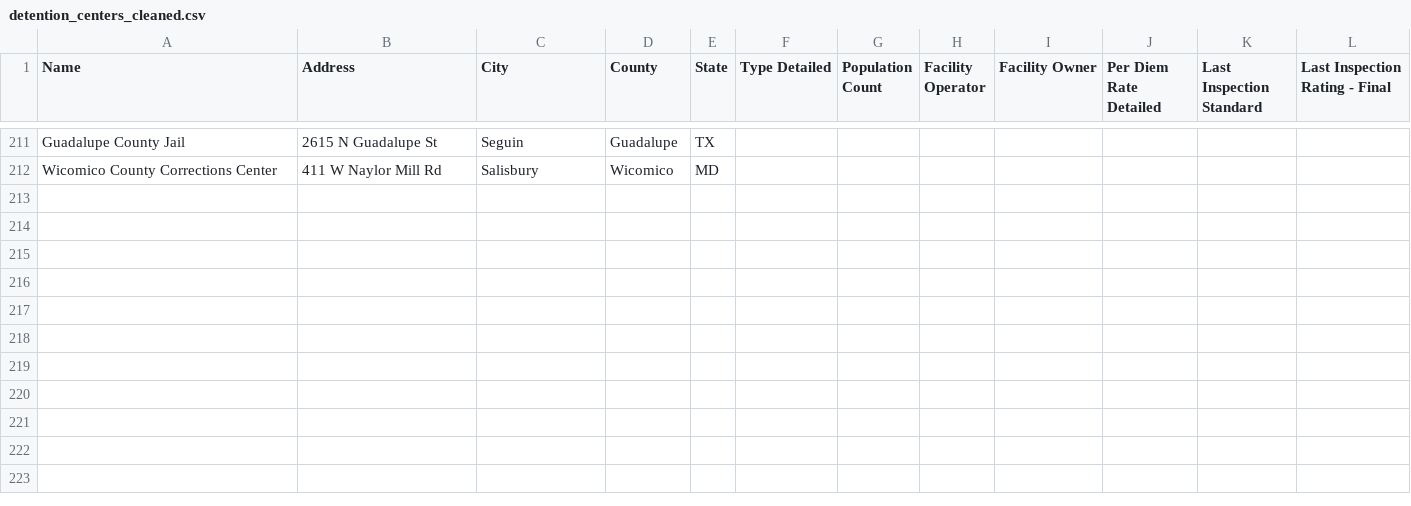
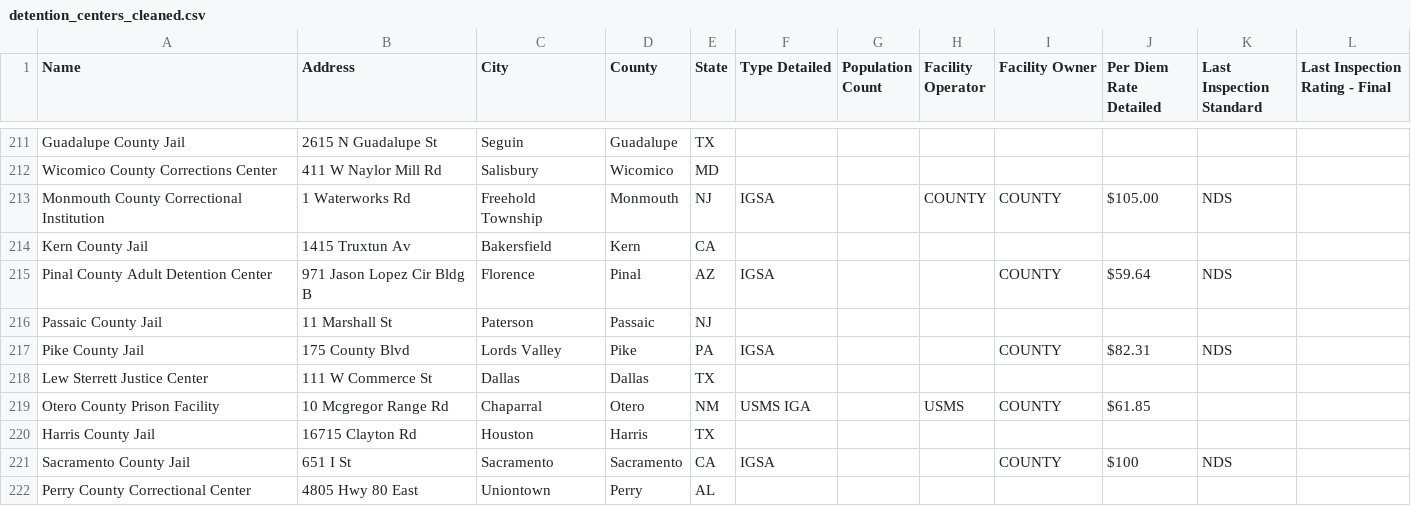
Before and after one commit to mexistentialist/death-by-detention, a CSV file: data/detention_centers_cleaned.csv, drawn as a sheet; only a part is shown, gaps mark what is left out.

```diff
--- a/data/detention_centers_cleaned.csv
+++ b/data/detention_centers_cleaned.csv
@@ -212 +212,11 @@ Guadalupe County Jail,2615 N Guadalupe St,Seguin,Guadalupe,TX,,,,,,,
 Wicomico County Corrections Center,411 W Naylor Mill Rd,Salisbury,Wicomico,MD,,,,,,,
+Monmouth County Correctional Institution,1 Waterworks Rd,Freehold Township,Monmouth,NJ,IGSA,,COUNTY,COUNTY,$105.00,NDS,
+Kern County Jail,1415 Truxtun Av,Bakersfield,Kern,CA,,,,,,,
+Pinal County Adult Detention Center,971 Jason Lopez Cir Bldg B,Florence,Pinal,AZ,IGSA,,,COUNTY,$59.64,NDS,
+Passaic County Jail,11 Marshall St,Paterson,Passaic,NJ,,,,,,,
+Pike County Jail,175 County Blvd,Lords Valley,Pike,PA,IGSA,,,COUNTY,$82.31,NDS,
+Lew Sterrett Justice Center,111 W Commerce St,Dallas,Dallas,TX,,,,,,,
+Otero County Prison Facility,10 Mcgregor Range Rd,Chaparral,Otero,NM,USMS IGA,,USMS,COUNTY,$61.85,,
+Harris County Jail,16715 Clayton Rd,Houston,Harris,TX,,,,,,,
+Sacramento County Jail,651 I St,Sacramento,Sacramento,CA,IGSA,,,COUNTY,$100,NDS,
+Perry County Correctional Center,4805 Hwy 80 East,Uniontown,Perry,AL,,,,,,,
```
Also changed, not shown: data/data_joined.csv, data/detention_centers.csv.
